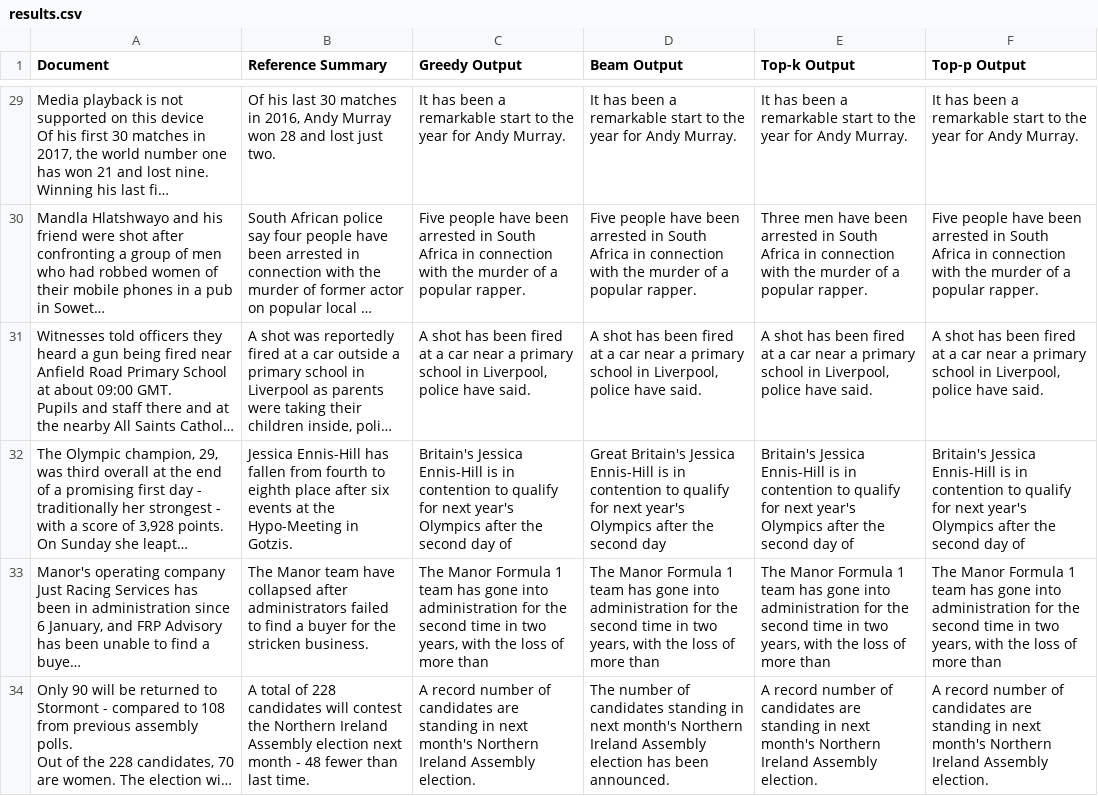
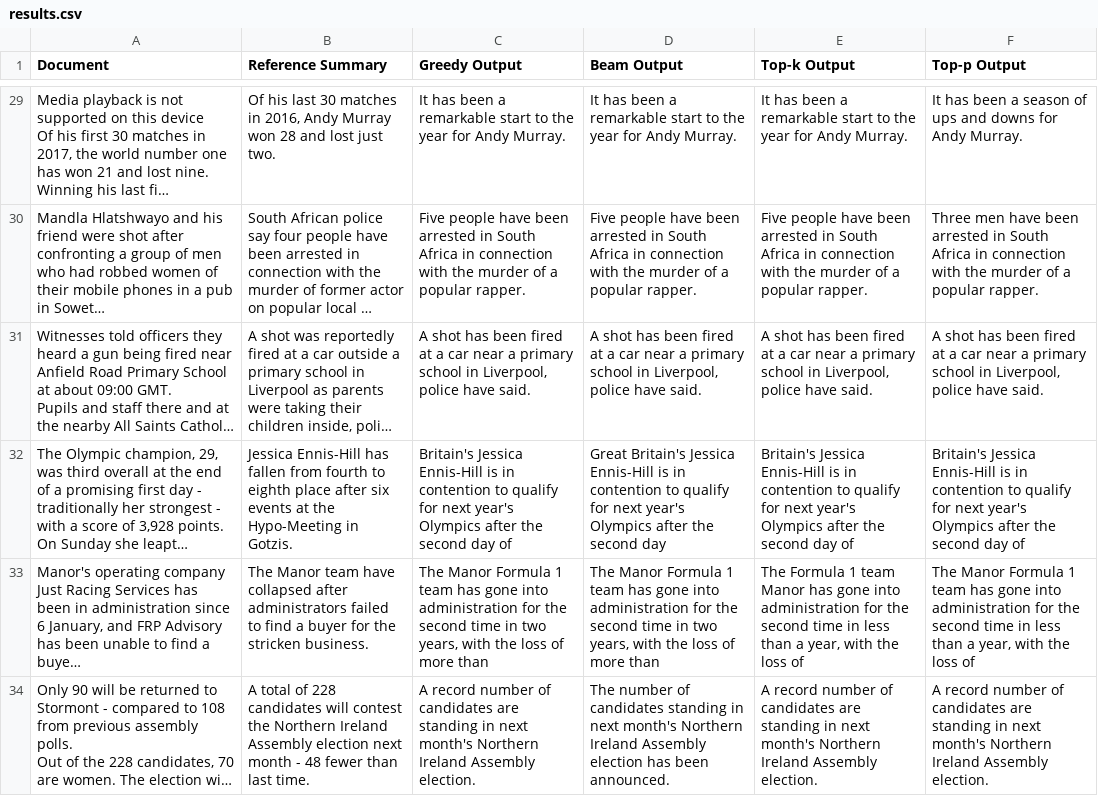
Before and after one commit to VamsiKrishna1211/CSCI-5541-HW4, a CSV file: results.csv, drawn as a sheet; only a part is shown, gaps mark what is left out; long unchanged cells end in …; the diff covers the shown part only; the diff names each change by its address in the sheet, - before the commit and + after, or states it on an @@ line.

```diff
--- a/results.csv
+++ b/results.csv
-F29 (Top-p Output): …been a remarkable start to the year for Andy…
+F29 (Top-p Output): …been a season of ups and downs for Andy…
-E30 (Top-k Output): Three men have been…
+E30 (Top-k Output): Five people have been…
-F30 (Top-p Output): Five people have been…
+F30 (Top-p Output): Three men have been…
-E33 (Top-k Output): The Manor Formula 1 team has gone into administration for the second time in two years, with the loss of more than
+E33 (Top-k Output): The Formula 1 team Manor has gone into administration for the second time in less than a year, with the loss of
-F33 (Top-p Output): …time in two years, with the loss of more than
+F33 (Top-p Output): …time in less than a year, with the loss of
```
Also changed, not shown: 45 edited cells elsewhere in this file, evaluation_results.csv, 1 other file.
